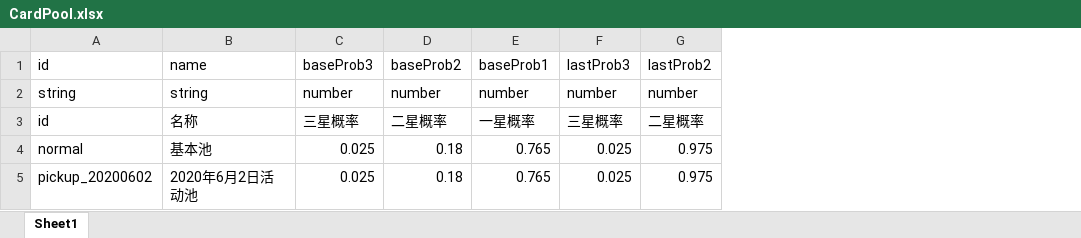
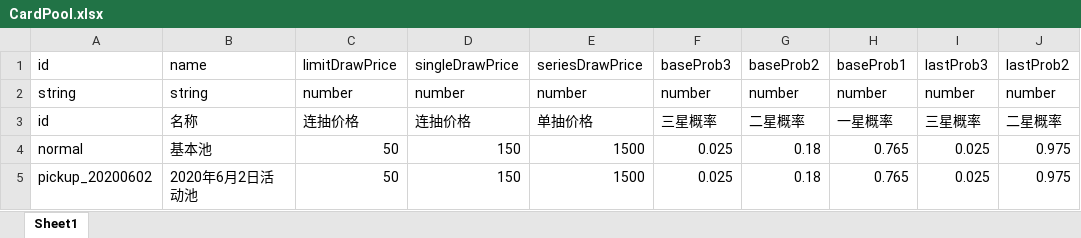
Before and after one commit to a26053200/CardWar, an Excel workbook: Excel/CardPool.xlsx, sheet Sheet1, drawn as a sheet; only a part is shown; values as stored, in another font and other column widths than the file's, no borders; the diff names each change by its address in the sheet, - before the commit and + after, or states it on an @@ line.

```diff
--- a/Excel/CardPool.xlsx (sheet Sheet1)
+++ b/Excel/CardPool.xlsx (sheet Sheet1)
+column C, rows 1-5: limitDrawPrice | number | 连抽价格 | 50 | 50
+column D, rows 1-5: singleDrawPrice | number | 连抽价格 | 150 | 150
+column E, rows 1-5: seriesDrawPrice | number | 单抽价格 | 1500 | 1500
```
Also changed, not shown: Excel/CheckPoint.xlsx, 2 other files.
